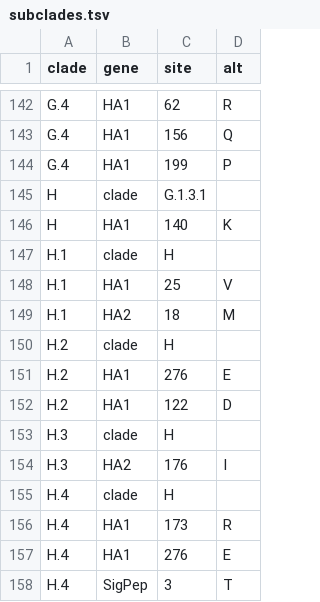
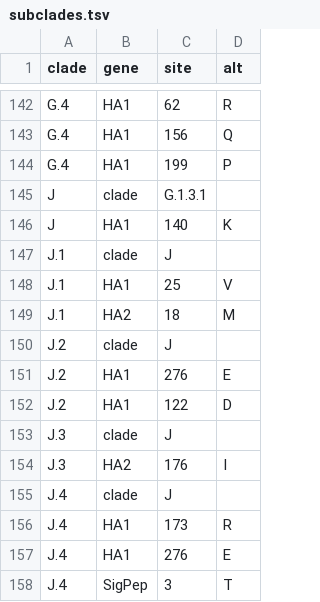
Before and after one commit to influenza-clade-nomenclature/seasonal_A-H3N2_HA, a TSV file: .auto-generated/subclades.tsv, drawn as a sheet; only a part is shown, gaps mark what is left out.

```diff
--- a/.auto-generated/subclades.tsv
+++ b/.auto-generated/subclades.tsv
@@ -144,15 +144,15 @@ G.4	HA1	156	Q
 G.4	HA1	199	P
-H	clade	G.1.3.1	
-H	HA1	140	K
-H.1	clade	H	
-H.1	HA1	25	V
-H.1	HA2	18	M
-H.2	clade	H	
-H.2	HA1	276	E
-H.2	HA1	122	D
-H.3	clade	H	
-H.3	HA2	176	I
-H.4	clade	H	
-H.4	HA1	173	R
-H.4	HA1	276	E
-H.4	SigPep	3	T
+J	clade	G.1.3.1	
+J	HA1	140	K
+J.1	clade	J	
+J.1	HA1	25	V
+J.1	HA2	18	M
+J.2	clade	J	
+J.2	HA1	276	E
+J.2	HA1	122	D
+J.3	clade	J	
+J.3	HA2	176	I
+J.4	clade	J	
+J.4	HA1	173	R
+J.4	HA1	276	E
+J.4	SigPep	3	T
```
Also changed, not shown: 7 other files.
